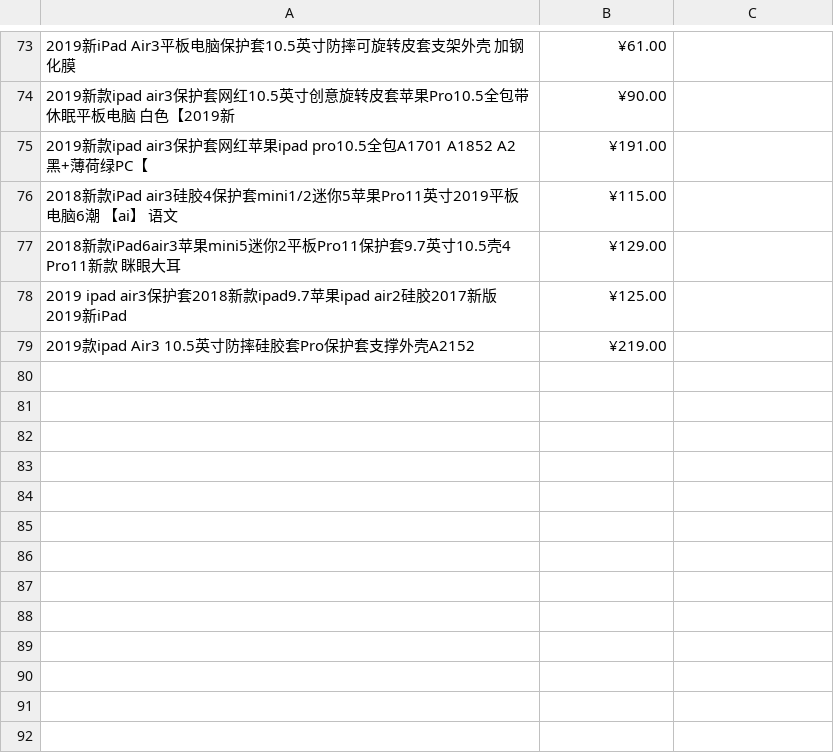
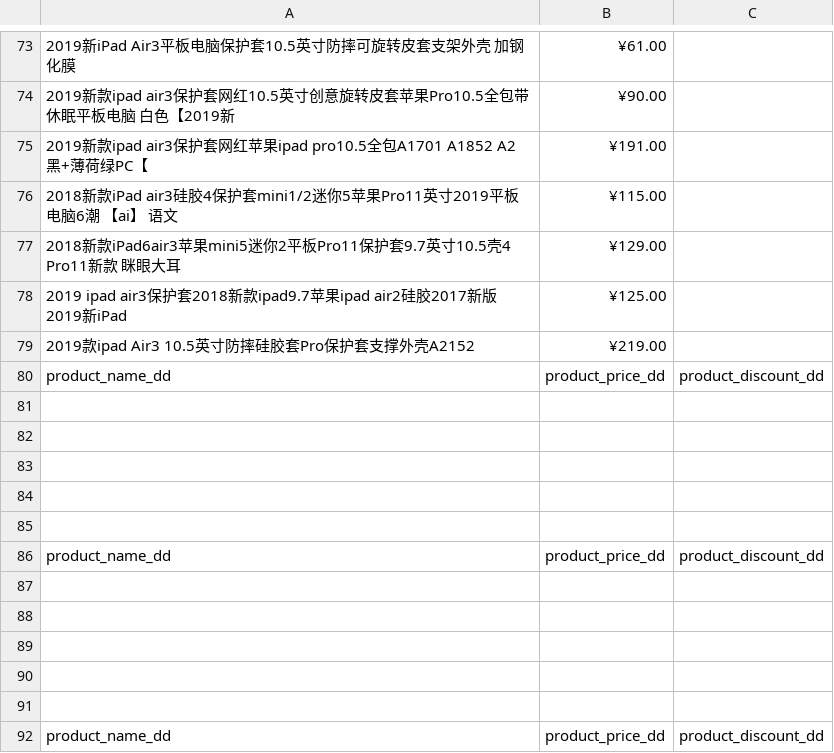
Before and after one commit to tiaxie/pricesSpiderChina, a CSV file: tmallspider/tmallspider/spiders/dditem.csv, drawn as a sheet; only a part is shown, gaps mark what is left out; the diff names each change by its address in the sheet, - before the commit and + after, or states it on an @@ line.

```diff
--- a/tmallspider/tmallspider/spiders/dditem.csv
+++ b/tmallspider/tmallspider/spiders/dditem.csv
+row 80: product_name_dd | product_price_dd | product_discount_dd
+row 81: (empty)
+row 82: (empty)
+row 83: (empty)
+row 84: (empty)
+row 85: (empty)
+row 86: product_name_dd | product_price_dd | product_discount_dd
+row 87: (empty)
+row 88: (empty)
+row 89: (empty)
+row 90: (empty)
+row 91: (empty)
+row 92: product_name_dd | product_price_dd | product_discount_dd
```
Also changed, not shown: tmallspider/tmallspider/spiders/jditem.csv, tmallspider/tmallspider/spiders/snitem.csv, 2 other files.
